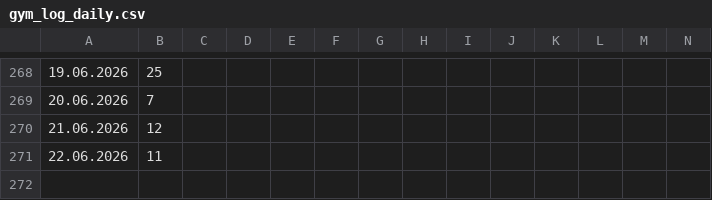
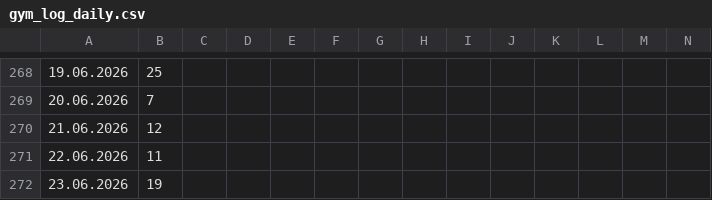
Before and after one commit to Fabian-O01/gym-occupancy-logger, a CSV file: data/gym_log_daily.csv, drawn as a sheet; only a part is shown, gaps mark what is left out; rows hold the shown columns only; the diff names each change by its address in the sheet, - before the commit and + after, or states it on an @@ line.

```diff
--- a/data/gym_log_daily.csv
+++ b/data/gym_log_daily.csv
+row 272: 23.06.2026 | 19
```
